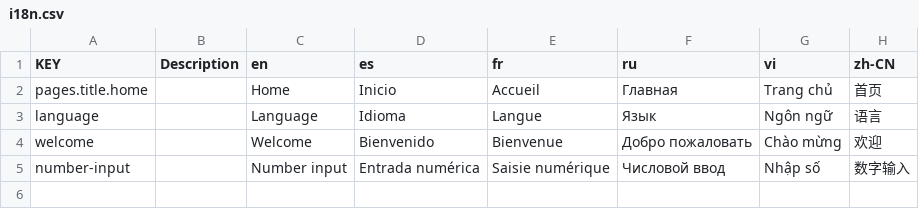
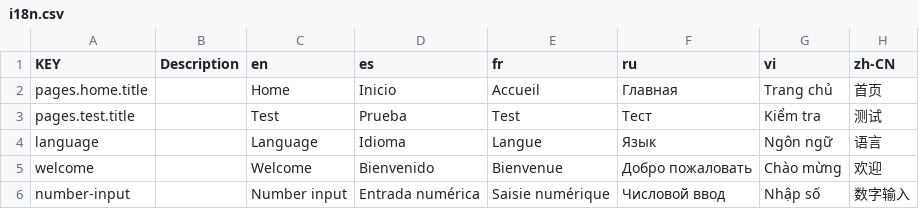
Before and after one commit to NamesMT/starter-monorepo, a CSV file: locals/locales/src/sheets/frontend/i18n.csv, drawn as a sheet.

Commit message:
feat(frontend): more extensive UI (layouts) boilerplate, general adjustments and fixes

```diff
--- a/locals/locales/src/sheets/frontend/i18n.csv
+++ b/locals/locales/src/sheets/frontend/i18n.csv
@@ -1,3 +1,4 @@
 KEY,Description,en,es,fr,ru,vi,zh-CN
-pages.title.home,,Home,Inicio,Accueil,Главная,Trang chủ,首页
+pages.home.title,,Home,Inicio,Accueil,Главная,Trang chủ,首页
+pages.test.title,,Test,Prueba,Test,Тест,Kiểm tra,测试
 language,,Language,Idioma,Langue,Язык,Ngôn ngữ,语言
```
Also changed, not shown: 20 other files.
